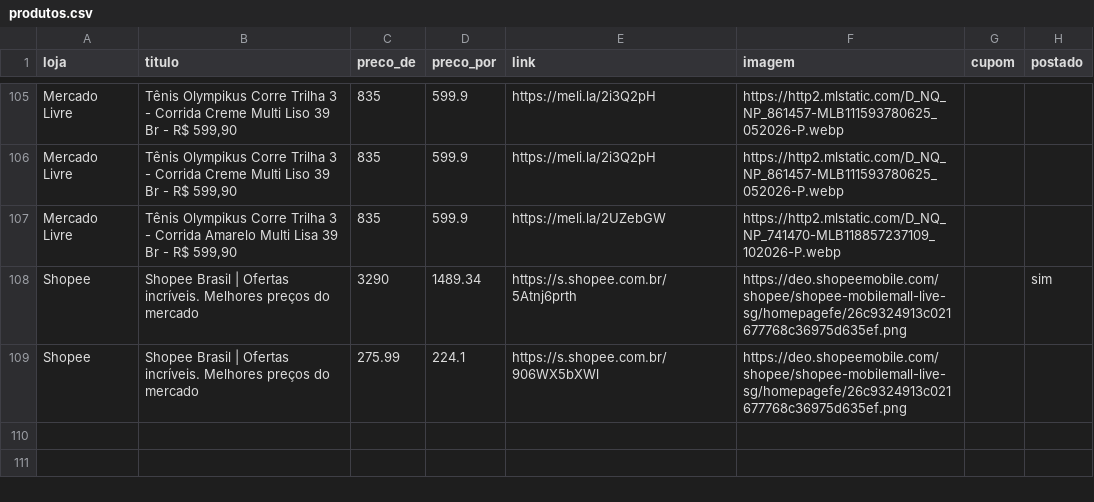
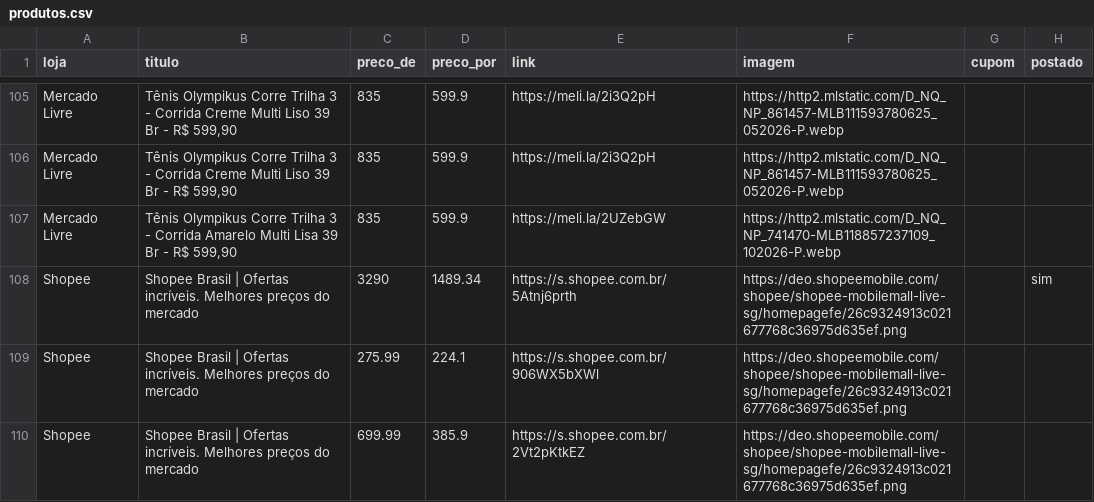
Before and after one commit to sidneifs/promo, a CSV file: produtos.csv, drawn as a sheet; only a part is shown, gaps mark what is left out; the diff names each change by its address in the sheet, - before the commit and + after, or states it on an @@ line.

Commit message:
atualiza produtos 2026-11-04 23:13

```diff
--- a/produtos.csv
+++ b/produtos.csv
+row 110: Shopee | Shopee Brasil | Ofertas incríveis. Melhores preços do mercado | 699.99 | 385.9 | https://s.shopee.com.br/2Vt2pKtkEZ | https://deo.shopeemobile.com/shopee/shopee-mobilemall-live-sg/homepagefe/26c9324913c021677768c36975d635ef.png
```
